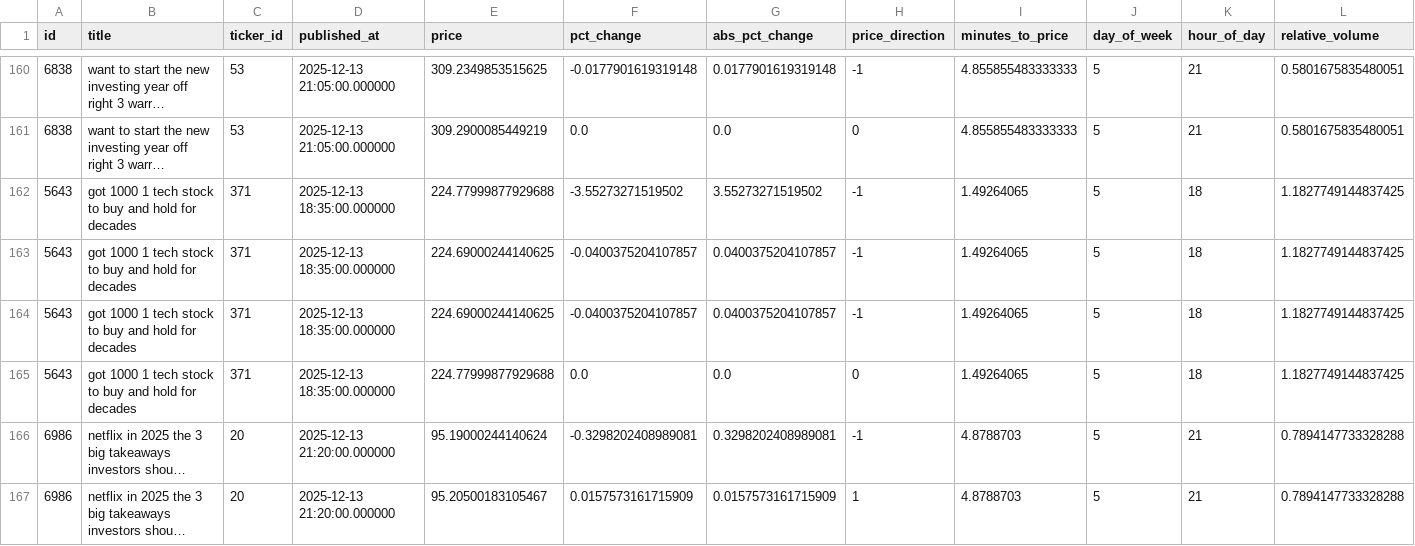
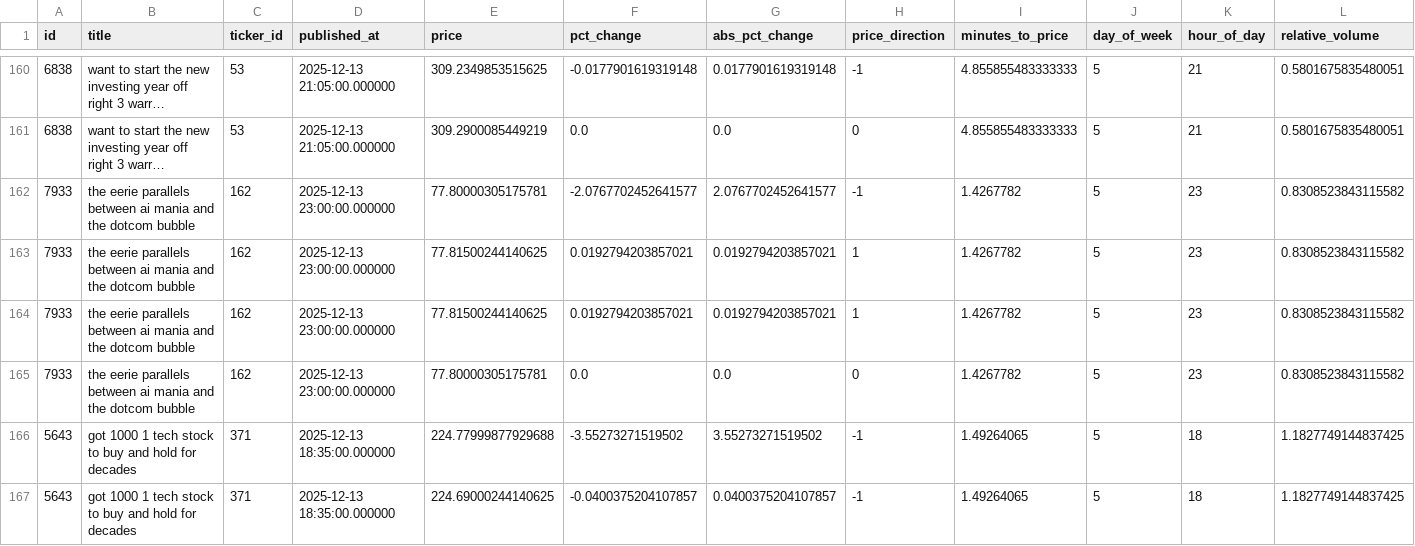
Before and after one commit to kerrygil/ist495-news-sentiment-project, a CSV file: backend/data/cleaned_data/articles_features.csv, drawn as a sheet; only a part is shown, gaps mark what is left out; the shorter side is filled out with more unchanged rows; long unchanged cells end in …; rows hold the shown columns only; the diff names each change by its address in the sheet, - before the commit and + after, or states it on an @@ line.

```diff
--- a/backend/data/cleaned_data/articles_features.csv
+++ b/backend/data/cleaned_data/articles_features.csv
+row 162: 7933 | the eerie parallels between ai mania and the dotcom bubble | 162 | 2025-12-13 23:00:00.000000 | 77.80000305175781 | -2.0767702452641577 | 2.0767702452641577 | -1 | 1.4267782 | 5 | 23 | 0.8308523843115582
+row 163: 7933 | the eerie parallels between ai mania and the dotcom bubble | 162 | 2025-12-13 23:00:00.000000 | 77.81500244140625 | 0.0192794203857021 | 0.0192794203857021 | 1 | 1.4267782 | 5 | 23 | 0.8308523843115582
+row 164: 7933 | the eerie parallels between ai mania and the dotcom bubble | 162 | 2025-12-13 23:00:00.000000 | 77.81500244140625 | 0.0192794203857021 | 0.0192794203857021 | 1 | 1.4267782 | 5 | 23 | 0.8308523843115582
+row 165: 7933 | the eerie parallels between ai mania and the dotcom bubble | 162 | 2025-12-13 23:00:00.000000 | 77.80000305175781 | 0.0 | 0.0 | 0 | 1.4267782 | 5 | 23 | 0.8308523843115582
```
Also changed, not shown: backend/data/cleaned_data/articles_cleaned.csv, backend/data/cleaned_data/articles_sentiment.csv, 3 other files.
